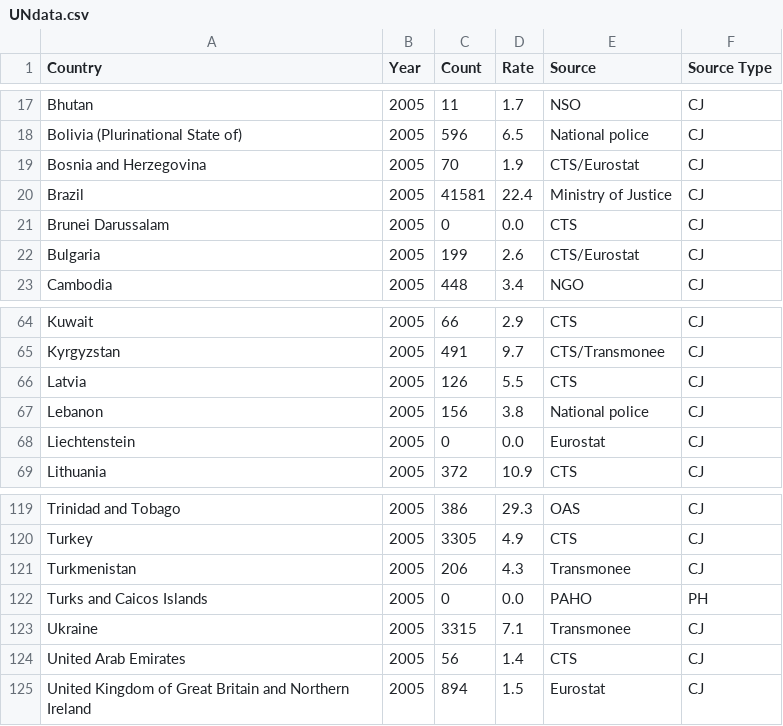
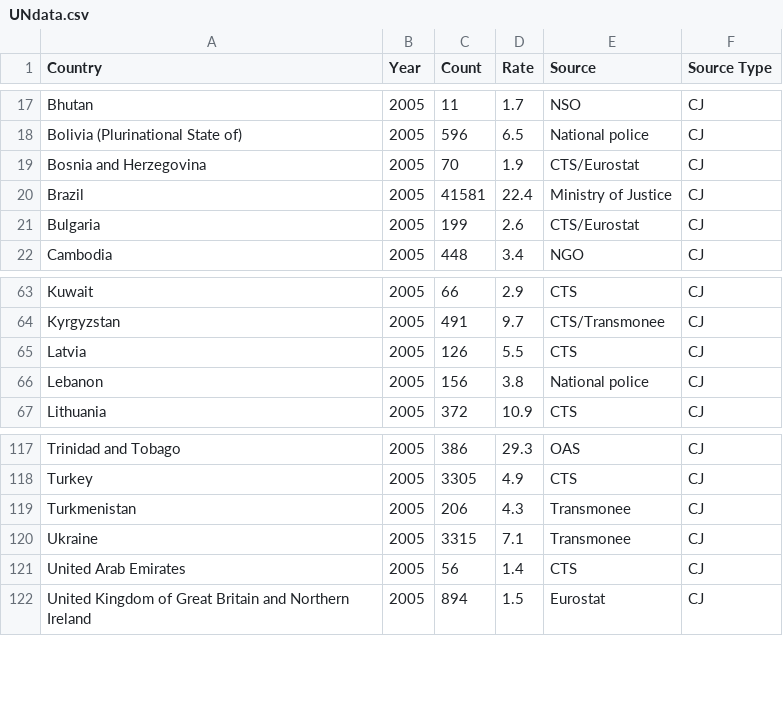
Before and after one commit to patmillar2/CS498Final, a CSV file: CSV/UNdata.csv, drawn as a sheet; only a part is shown, gaps mark what is left out.

Commit message:
Update UNdata.csv

```diff
--- a/CSV/UNdata.csv
+++ b/CSV/UNdata.csv
@@ -20,3 +20,2 @@
 "Brazil","2005","41581","22.4","Ministry of Justice","CJ"
-"Brunei Darussalam","2005","0","0.0","CTS","CJ"
 "Bulgaria","2005","199","2.6","CTS/Eurostat","CJ"
@@ -67,3 +66,2 @@
 "Lebanon","2005","156","3.8","National police","CJ"
-"Liechtenstein","2005","0","0.0","Eurostat","CJ"
 "Lithuania","2005","372","10.9","CTS","CJ"
@@ -121,3 +119,2 @@
 "Turkmenistan","2005","206","4.3","Transmonee","CJ"
-"Turks and Caicos Islands","2005","0","0.0","PAHO","PH"
 "Ukraine","2005","3315","7.1","Transmonee","CJ"
```
